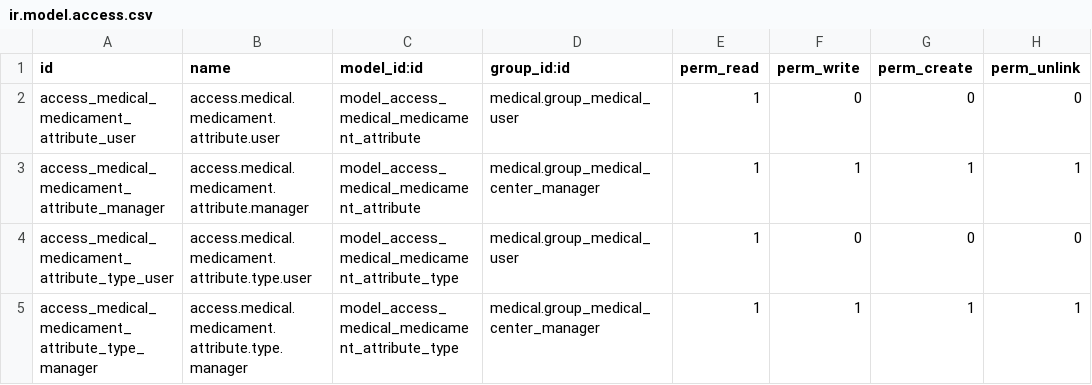
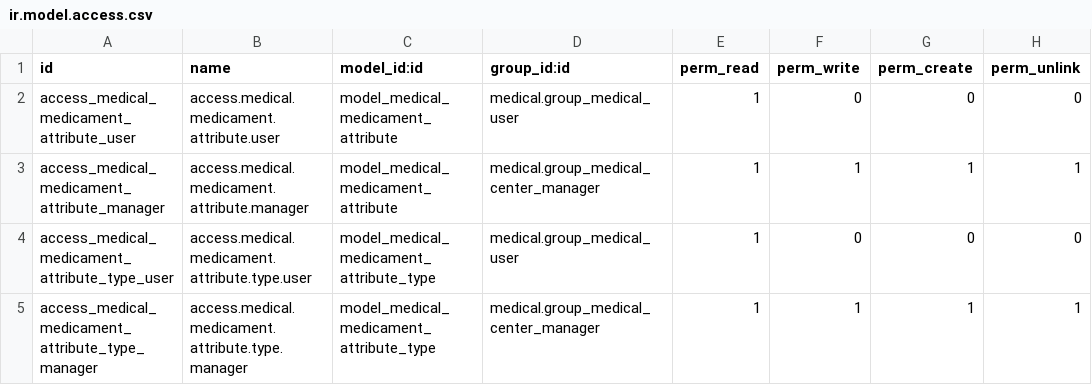
Before and after one commit to OCA/vertical-medical, a CSV file: medical_medicament_attribute/security/ir.model.access.csv, drawn as a sheet.

Commit message:
Add support for attribute hierarchy & add security in medical_medicament_attributes

```diff
--- a/medical_medicament_attribute/security/ir.model.access.csv
+++ b/medical_medicament_attribute/security/ir.model.access.csv
@@ -1,5 +1,5 @@
 id,name,model_id:id,group_id:id,perm_read,perm_write,perm_create,perm_unlink
-access_medical_medicament_attribute_user,access.medical.medicament.attribute.user,model_access_medical_medicament_attribute,medical.group_medical_user,1,0,0,0
-access_medical_medicament_attribute_manager,access.medical.medicament.attribute.manager,model_access_medical_medicament_attribute,medical.group_medical_center_manager,1,1,1,1
-access_medical_medicament_attribute_type_user,access.medical.medicament.attribute.type.user,model_access_medical_medicament_attribute_type,medical.group_medical_user,1,0,0,0
-access_medical_medicament_attribute_type_manager,access.medical.medicament.attribute.type.manager,model_access_medical_medicament_attribute_type,medical.group_medical_center_manager,1,1,1,1
+access_medical_medicament_attribute_user,access.medical.medicament.attribute.user,model_medical_medicament_attribute,medical.group_medical_user,1,0,0,0
+access_medical_medicament_attribute_manager,access.medical.medicament.attribute.manager,model_medical_medicament_attribute,medical.group_medical_center_manager,1,1,1,1
+access_medical_medicament_attribute_type_user,access.medical.medicament.attribute.type.user,model_medical_medicament_attribute_type,medical.group_medical_user,1,0,0,0
+access_medical_medicament_attribute_type_manager,access.medical.medicament.attribute.type.manager,model_medical_medicament_attribute_type,medical.group_medical_center_manager,1,1,1,1
```
Also changed, not shown: 7 other files.
